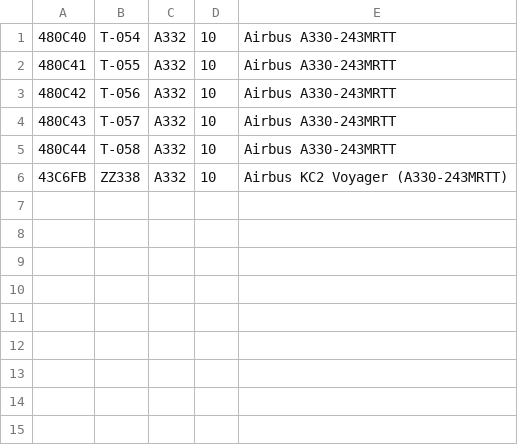
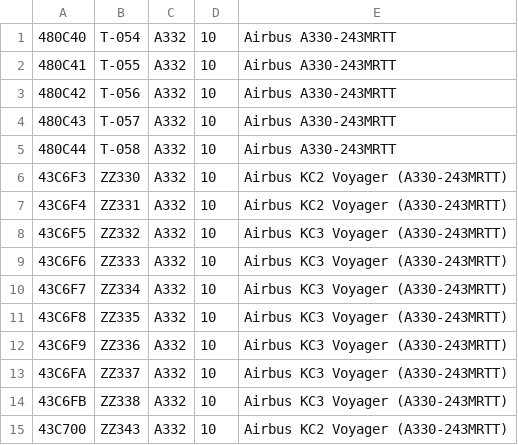
Before and after one commit to cg341/adsbx-type-longnames, a CSV file: individual-types/A332.csv, drawn as a sheet.

Commit message:
More update

```diff
--- a/individual-types/A332.csv
+++ b/individual-types/A332.csv
@@ -5,2 +5,11 @@
 480C44,T-058,A332,10,Airbus A330-243MRTT
-43C6FB,ZZ338,A332,10,Airbus KC2 Voyager (A330-243MRTT)
+43C6F3,ZZ330,A332,10,Airbus KC2 Voyager (A330-243MRTT)
+43C6F4,ZZ331,A332,10,Airbus KC2 Voyager (A330-243MRTT)
+43C6F5,ZZ332,A332,10,Airbus KC3 Voyager (A330-243MRTT)
+43C6F6,ZZ333,A332,10,Airbus KC3 Voyager (A330-243MRTT)
+43C6F7,ZZ334,A332,10,Airbus KC3 Voyager (A330-243MRTT)
+43C6F8,ZZ335,A332,10,Airbus KC3 Voyager (A330-243MRTT)
+43C6F9,ZZ336,A332,10,Airbus KC3 Voyager (A330-243MRTT)
+43C6FA,ZZ337,A332,10,Airbus KC3 Voyager (A330-243MRTT)
+43C6FB,ZZ338,A332,10,Airbus KC3 Voyager (A330-243MRTT)
+43C700,ZZ343,A332,10,Airbus KC2 Voyager (A330-243MRTT)
```
